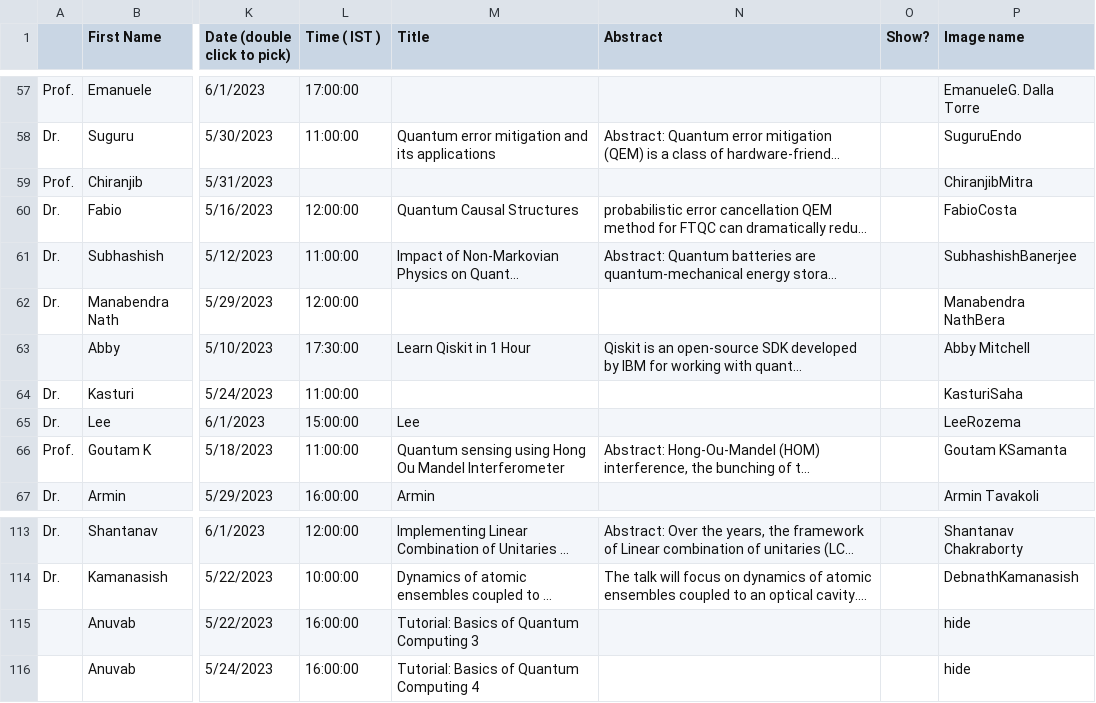
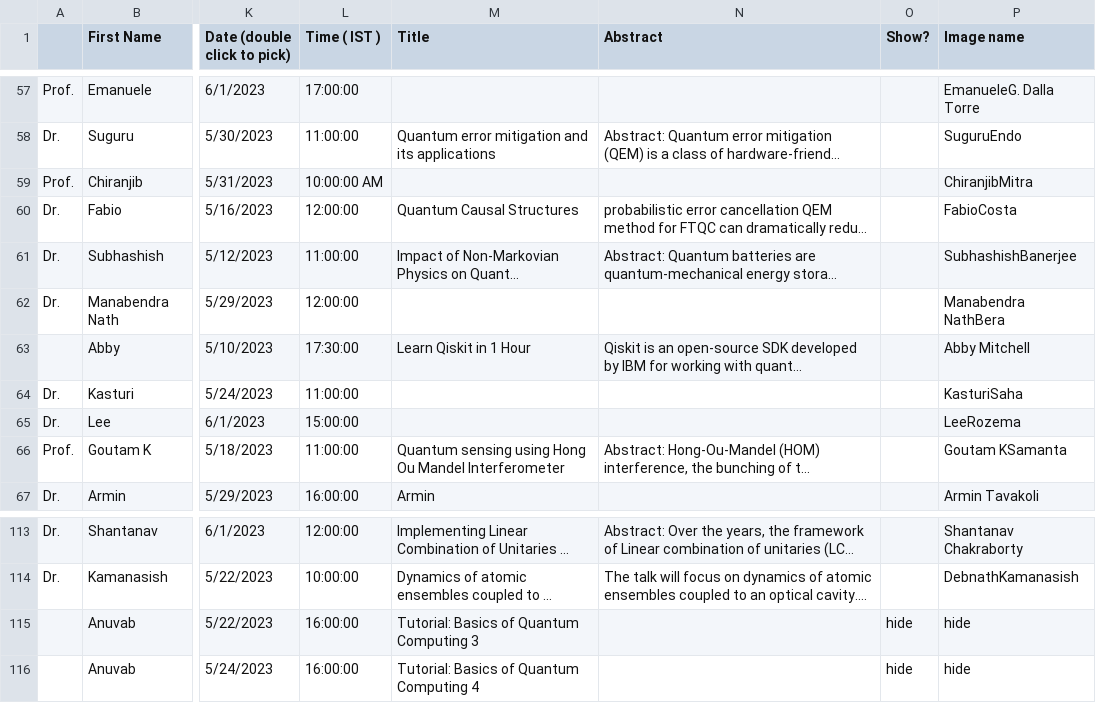
Before and after one commit to amar567/qiqt23, a CSV file: assets/data.csv, drawn as a sheet; only a part is shown, gaps mark what is left out; long unchanged cells end in …; the diff names each change by its address in the sheet, - before the commit and + after, or states it on an @@ line.

```diff
--- a/assets/data.csv
+++ b/assets/data.csv
-L59 (Time ( IST )): (empty)
+L59 (Time ( IST )): 10:00:00 AM
-M65 (Title): Lee
+M65 (Title): (empty)
-O115:O116 (Show?): (empty)
+O115:O116 (Show?): hide
```
Also changed, not shown: 2 other files.
